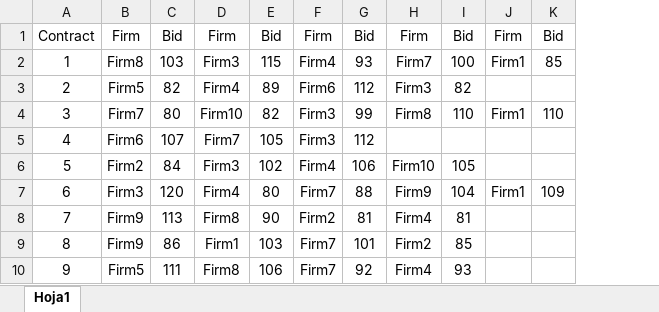
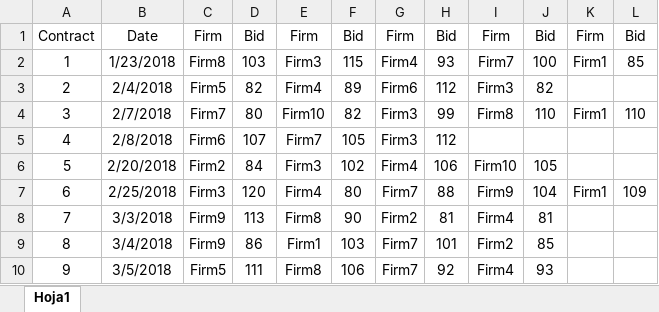
Before and after one commit to david4fox/tfm-collusion-detection, an Excel workbook: Bid data.xlsx, sheet Hoja1, drawn as a sheet; only a part is shown; values as stored, in another font and other column widths than the file's, no borders; conditional formats not drawn; the diff names each change by its address in the sheet, - before the commit and + after, or states it on an @@ line.

```diff
--- a/Bid data.xlsx (sheet Hoja1)
+++ b/Bid data.xlsx (sheet Hoja1)
+column B, rows 1-10: Date | 1/23/2018 | 2/4/2018 | 2/7/2018 | 2/8/2018 | 2/20/2018 | 2/25/2018 | 3/3/2018 | 3/4/2018 | 3/5/2018
```
Also changed, not shown: 4 other files.
